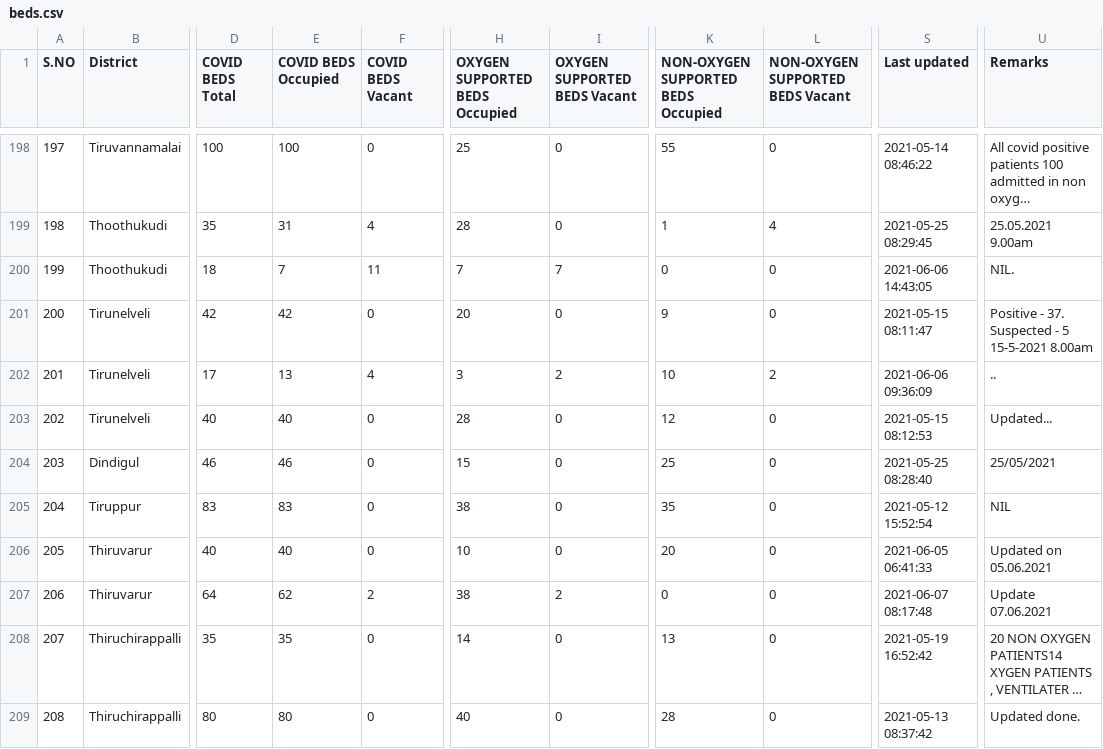
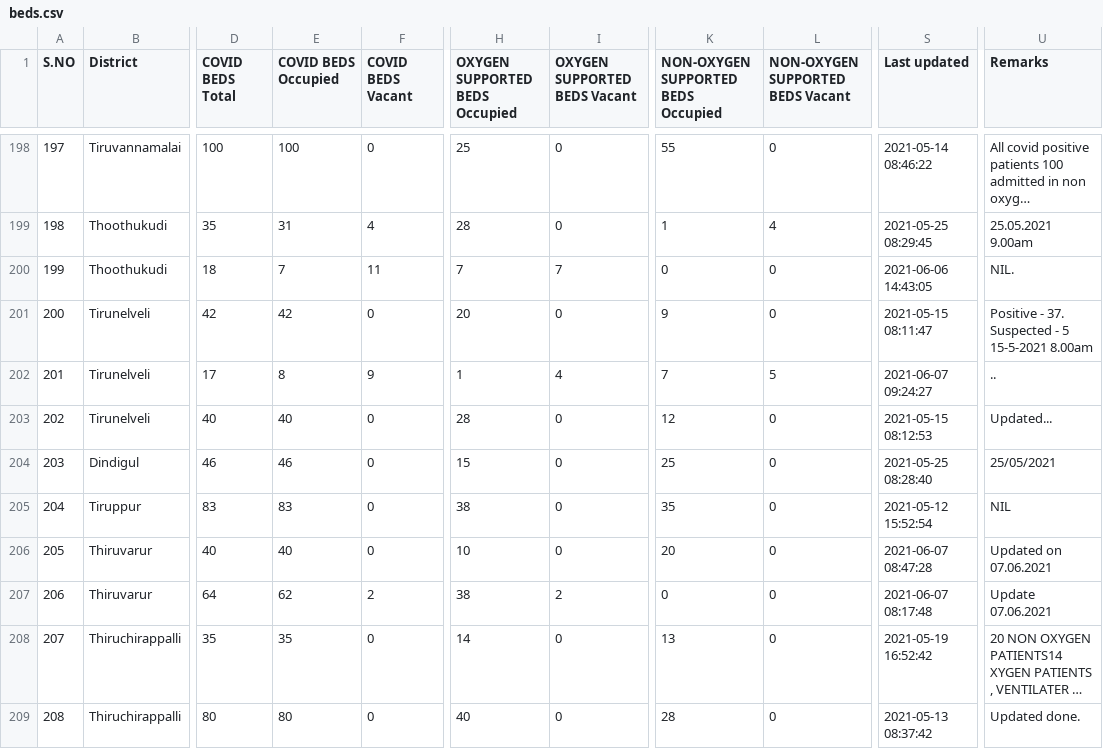
Before and after one commit to stopcoronatn/stopcoronatn.github.io, a CSV file: data/beds.csv, drawn as a sheet; only a part is shown, gaps mark what is left out; long unchanged cells end in …; the diff covers the shown part only; the diff names each change by its address in the sheet, - before the commit and + after, or states it on an @@ line.

```diff
--- a/data/beds.csv
+++ b/data/beds.csv
-E202 (COVID BEDS Occupied): 13
+E202 (COVID BEDS Occupied): 8
-F202 (COVID BEDS Vacant): 4
+F202 (COVID BEDS Vacant): 9
-H202 (OXYGEN SUPPORTED BEDS Occupied): 3
+H202 (OXYGEN SUPPORTED BEDS Occupied): 1
-I202 (OXYGEN SUPPORTED BEDS Vacant): 2
+I202 (OXYGEN SUPPORTED BEDS Vacant): 4
-K202: 10
+K202: 7
-L202 (NON-OXYGEN SUPPORTED BEDS Vacant): 2
+L202 (NON-OXYGEN SUPPORTED BEDS Vacant): 5
-S202 (Last updated): 2021-06-06 09:36:09
+S202 (Last updated): 2021-06-07 09:24:27
-S206 (Last updated): 2021-06-05 06:41:33
+S206 (Last updated): 2021-06-07 08:47:28
-U206 (Remarks): Updated on 05.06.2021
+U206 (Remarks): Updated on 07.06.2021
```
Also changed, not shown: 152 edited cells elsewhere in this file.
